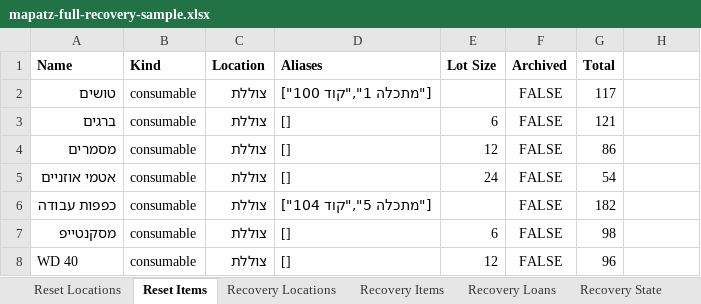
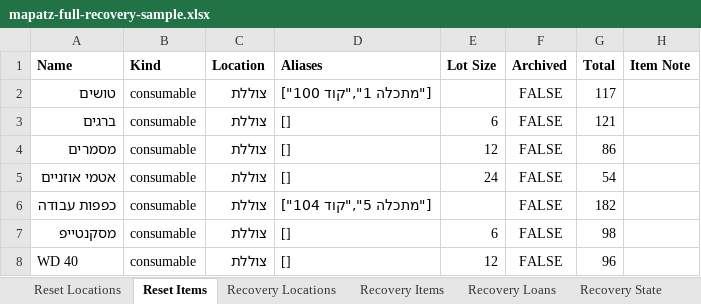
Before and after one commit to iamthebink/mapatz-inventory, an Excel workbook: sample_data/mapatz-full-recovery-sample.xlsx, sheet Reset Items, drawn as a sheet; only a part is shown; values as stored, in another font and other column widths than the file's, no borders; the diff names each change by its address in the sheet, - before the commit and + after, or states it on an @@ line.

Commit message:
feat: make item notes discoverable across inventory workflows

```diff
--- a/sample_data/mapatz-full-recovery-sample.xlsx (sheet Reset Items)
+++ b/sample_data/mapatz-full-recovery-sample.xlsx (sheet Reset Items)
-H1: (empty)
+H1: Item Note
```
Also changed, not shown: sheet Recovery Items, 29 other files.
